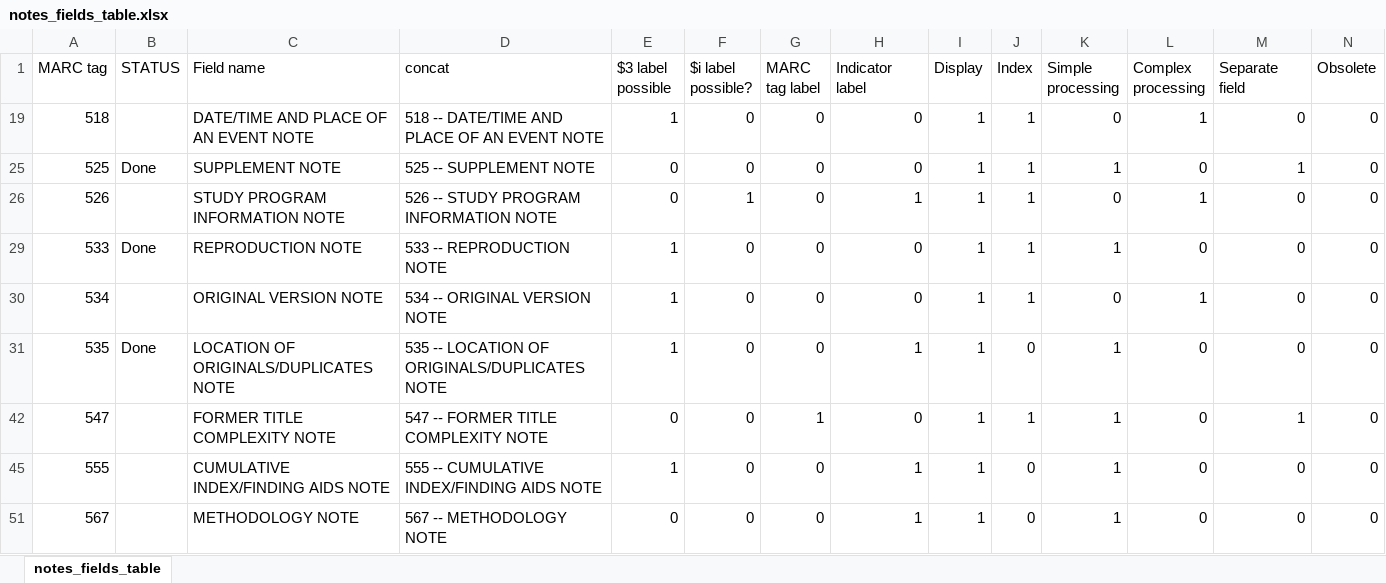
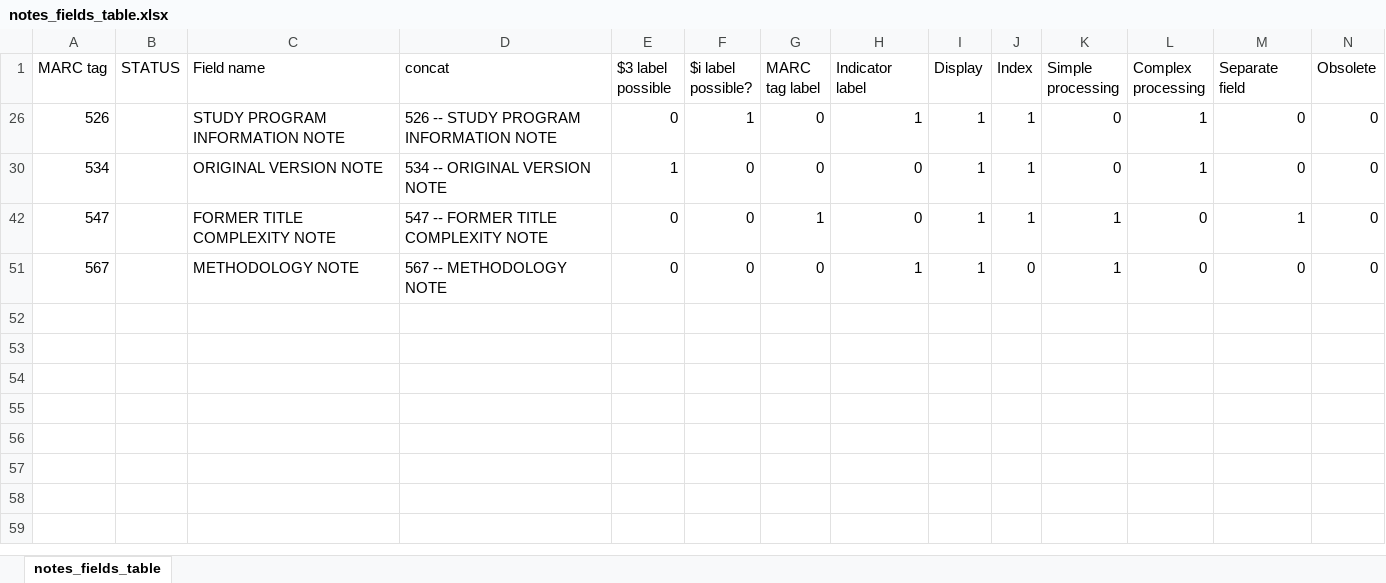
Before and after one commit to trln/data-documentation, an Excel workbook: argot/working_docs/notes_fields_table.xlsx, sheet notes_fields_table, drawn as a sheet; only a part is shown; values as stored, in another font and other column widths than the file's, no borders; table styles not drawn; rows hold the shown columns only; the diff names each change by its address in the sheet, - before the commit and + after, or states it on an @@ line.

```diff
--- a/argot/working_docs/notes_fields_table.xlsx (sheet notes_fields_table)
+++ b/argot/working_docs/notes_fields_table.xlsx (sheet notes_fields_table)
-row 19: 518 |  | DATE/TIME AND PLACE OF AN EVENT NOTE | 518 -- DATE/TIME AND PLACE OF AN EVENT NOTE | 1 | 0 | 0 | 0 | 1 | 1 | 0 | 1 | 0 | 0
@@ row 25 hidden: 525 | Done | SUPPLEMENT NOTE | 525 -- SUPPLEMENT NOTE | 0 | 0 | 0 | 0 | 1 | 1 | 1 | 0 | 1 | 0 @@
@@ row 29 hidden: 533 | Done | REPRODUCTION NOTE | 533 -- REPRODUCTION NOTE | 1 | 0 | 0 | 0 | 1 | 1 | 1 | 0 | 0 | 0 @@
@@ row 31 hidden: 535 | Done | LOCATION OF ORIGINALS/DUPLICATES NOTE | 535 -- LOCATION OF ORIGINALS/DUPLICATES NOTE | 1 | 0 | 0 | 1 | 1 | 0 | 1 | 0 | 0 | 0 @@
-row 45: 555 |  | CUMULATIVE INDEX/FINDING AIDS NOTE | 555 -- CUMULATIVE INDEX/FINDING AIDS NOTE | 1 | 0 | 0 | 1 | 1 | 0 | 1 | 0 | 0 | 0
```
Also changed, not shown: hidden cells, argot/argot.xlsx, 3 other files.
